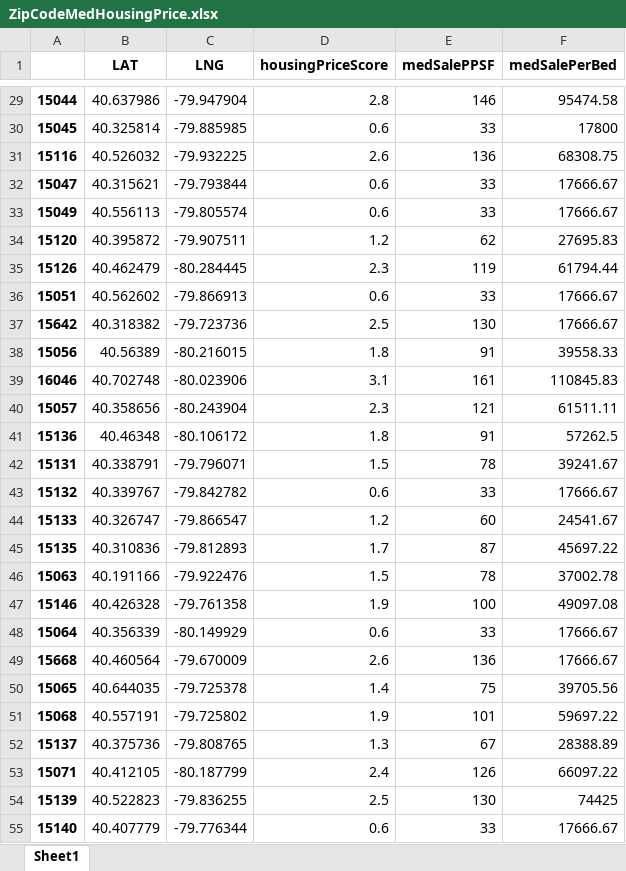
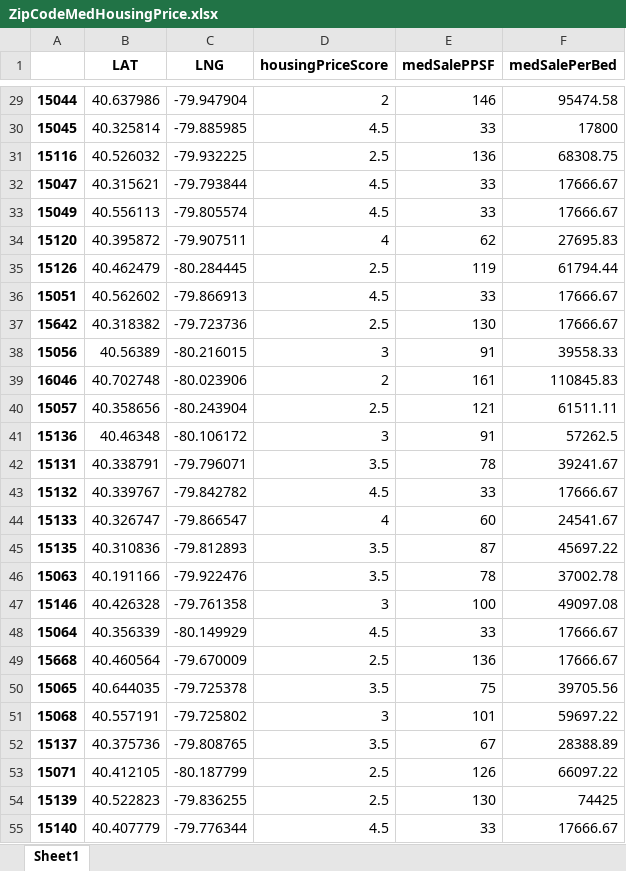
Before and after one commit to Ajcaico/Homi_DFP, an Excel workbook: ZipCodeMedHousingPrice.xlsx, sheet Sheet1, drawn as a sheet; only a part is shown, gaps mark what is left out; values as stored, in another font and other column widths than the file's, no borders; the diff covers the shown part only; the diff names each change by its address in the sheet, - before the commit and + after, or states it on an @@ line.

```diff
--- a/ZipCodeMedHousingPrice.xlsx (sheet Sheet1)
+++ b/ZipCodeMedHousingPrice.xlsx (sheet Sheet1)
-D29 (housingPriceScore): 2.8
+D29 (housingPriceScore): 2
-D30 (housingPriceScore): 0.6
+D30 (housingPriceScore): 4.5
-D31 (housingPriceScore): 2.6
+D31 (housingPriceScore): 2.5
-D32:D33 (housingPriceScore): 0.6
+D32:D33 (housingPriceScore): 4.5
-D34 (housingPriceScore): 1.2
+D34 (housingPriceScore): 4
-D35 (housingPriceScore): 2.3
+D35 (housingPriceScore): 2.5
-D36 (housingPriceScore): 0.6
+D36 (housingPriceScore): 4.5
-D38 (housingPriceScore): 1.8
+D38 (housingPriceScore): 3
-D39 (housingPriceScore): 3.1
+D39 (housingPriceScore): 2
-D40 (housingPriceScore): 2.3
+D40 (housingPriceScore): 2.5
-D41 (housingPriceScore): 1.8
+D41 (housingPriceScore): 3
-D42 (housingPriceScore): 1.5
+D42 (housingPriceScore): 3.5
-D43 (housingPriceScore): 0.6
+D43 (housingPriceScore): 4.5
-D44 (housingPriceScore): 1.2
+D44 (housingPriceScore): 4
-D45 (housingPriceScore): 1.7
+D45 (housingPriceScore): 3.5
-D46 (housingPriceScore): 1.5
+D46 (housingPriceScore): 3.5
-D47 (housingPriceScore): 1.9
+D47 (housingPriceScore): 3
-D48 (housingPriceScore): 0.6
+D48 (housingPriceScore): 4.5
-D49 (housingPriceScore): 2.6
+D49 (housingPriceScore): 2.5
-D50 (housingPriceScore): 1.4
+D50 (housingPriceScore): 3.5
-D51 (housingPriceScore): 1.9
+D51 (housingPriceScore): 3
-D52 (housingPriceScore): 1.3
+D52 (housingPriceScore): 3.5
-D53 (housingPriceScore): 2.4
+D53 (housingPriceScore): 2.5
-D55 (housingPriceScore): 0.6
+D55 (housingPriceScore): 4.5
```
Also changed, not shown: 82 edited cells elsewhere in this sheet, 2 other files.
